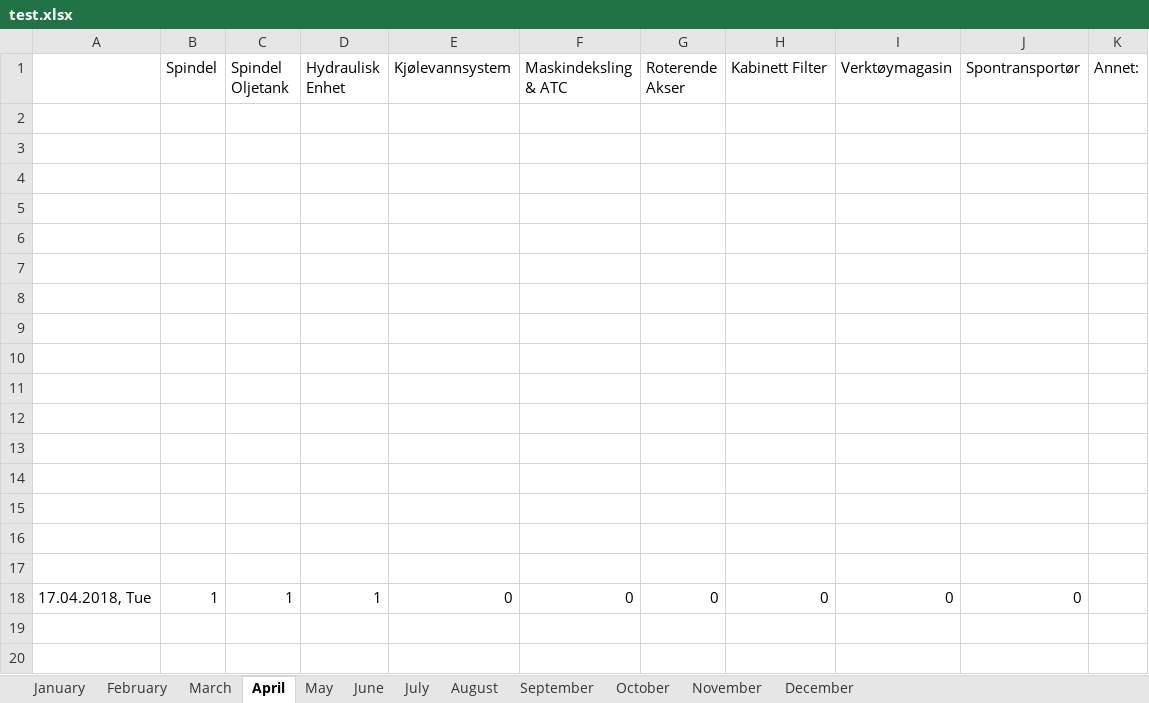
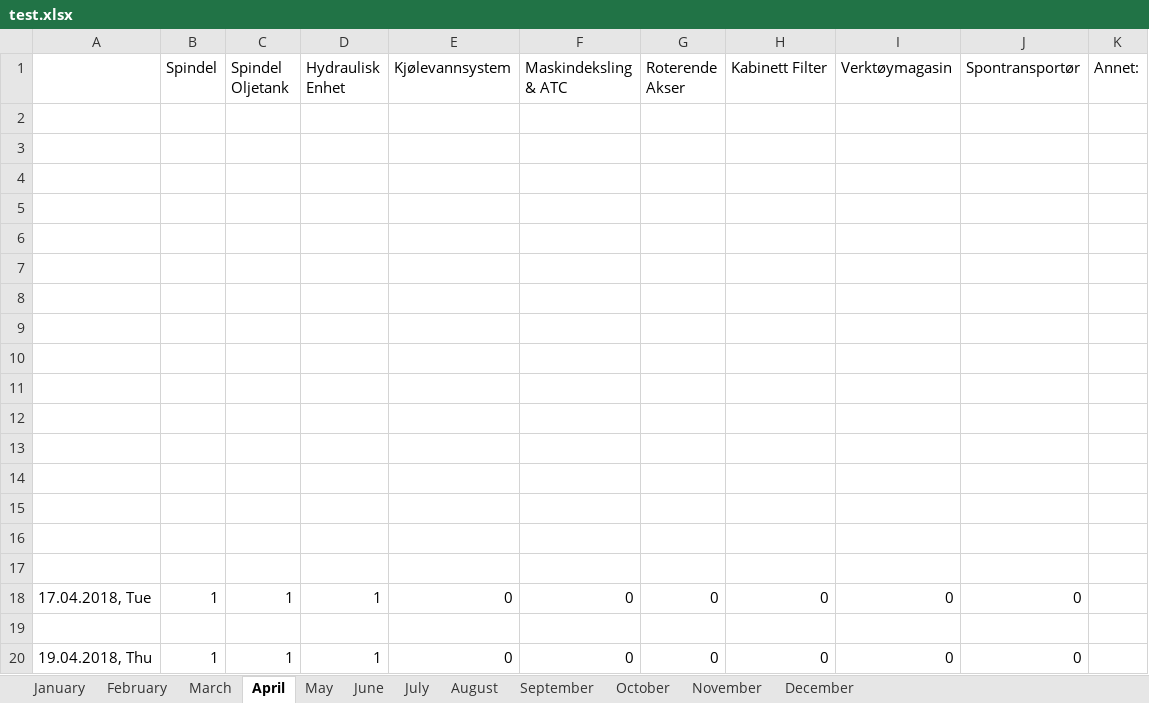
Before and after one commit to UniQueKakarot/TPV_Skjema, an Excel workbook: TPV_Source/test.xlsx, sheet April, drawn as a sheet; values as stored, in another font and other column widths than the file's, no borders; the diff names each change by its address in the sheet, - before the commit and + after, or states it on an @@ line.

```diff
--- a/TPV_Source/test.xlsx (sheet April)
+++ b/TPV_Source/test.xlsx (sheet April)
+row 19: (empty)
+row 20: 19.04.2018, Thu | 1 | 1 | 1 | 0 | 0 | 0 | 0 | 0 | 0
```
Also changed, not shown: TPV_Source/test2.xlsx, 3 other files.
